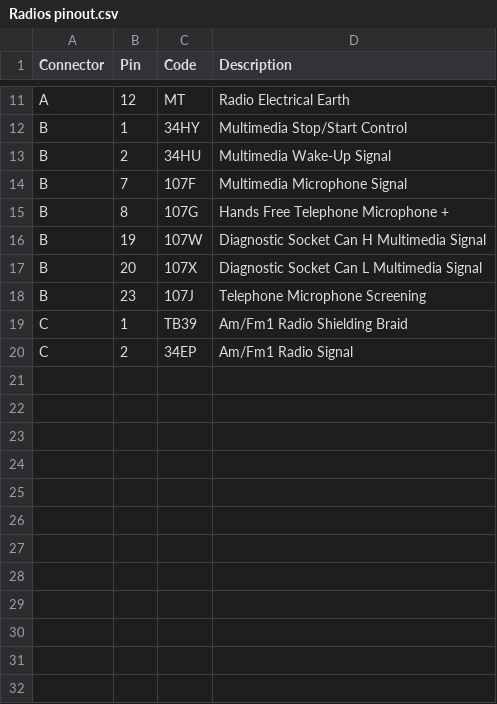
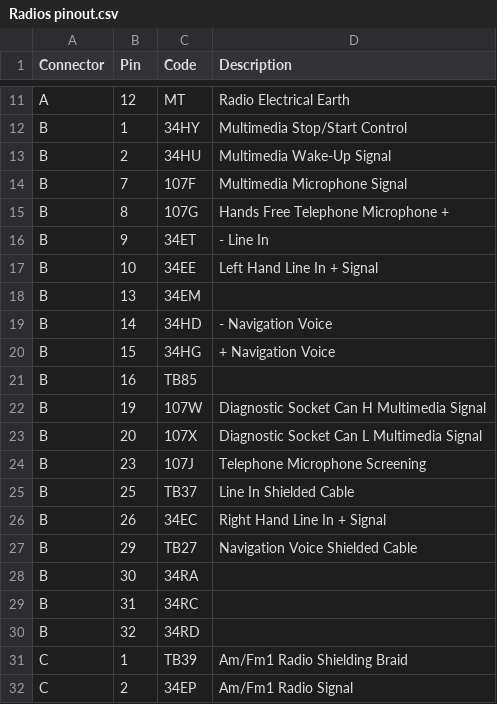
Before and after one commit to MellotronScratch/renaultstuff, a CSV file: Multimedia/Radios pinout.csv, drawn as a sheet; only a part is shown, gaps mark what is left out; the diff names each change by its address in the sheet, - before the commit and + after, or states it on an @@ line.

Commit message:
Update Radios pinout.csv
Added several connections

```diff
--- a/Multimedia/Radios pinout.csv
+++ b/Multimedia/Radios pinout.csv
+row 16: B | 9 | 34ET | - Line In
+row 17: B | 10 | 34EE | Left Hand Line In + Signal
+row 18: B | 13 | 34EM
+row 19: B | 14 | 34HD | - Navigation Voice
+row 20: B | 15 | 34HG | + Navigation Voice
+row 21: B | 16 | TB85
+row 25: B | 25 | TB37 | Line In Shielded Cable
+row 26: B | 26 | 34EC | Right Hand Line In + Signal
+row 27: B | 29 | TB27 | Navigation Voice Shielded Cable
+row 28: B | 30 | 34RA
+row 29: B | 31 | 34RC
+row 30: B | 32 | 34RD
```
